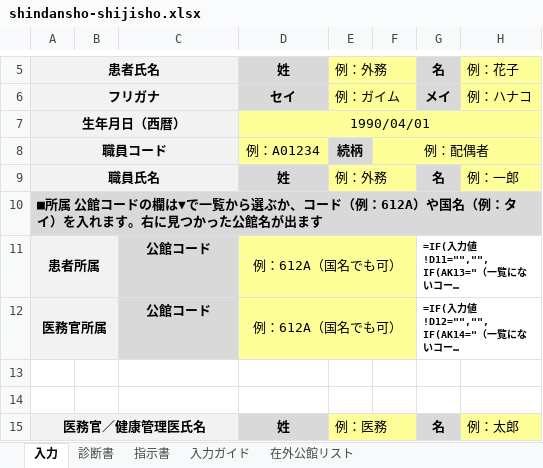
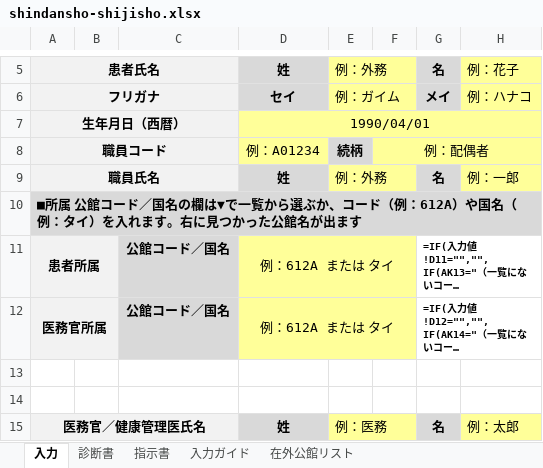
Before and after one commit to ysk713/-, an Excel workbook: shindansho-excel/shindansho-shijisho.xlsx, sheet 入力, drawn as a sheet; only a part is shown, gaps mark what is left out; long unchanged cells end in …; values as stored, in another font and other column widths than the file's, no borders; formulas without a stored value are shown as written; conditional formats not drawn; the diff names each change by its address in the sheet, - before the commit and + after, or states it on an @@ line.

```diff
--- a/shindansho-excel/shindansho-shijisho.xlsx (sheet 入力)
+++ b/shindansho-excel/shindansho-shijisho.xlsx (sheet 入力)
-A10: …館コードの欄は▼…
+A10: …館コード／国名の欄は▼…
-C11:C12: 公館コード
+C11:C12: 公館コード／国名
-D11:D12: 例：612A（国名でも可）
+D11:D12: 例：612A または タイ
```
Also changed, not shown: 1 other file.
